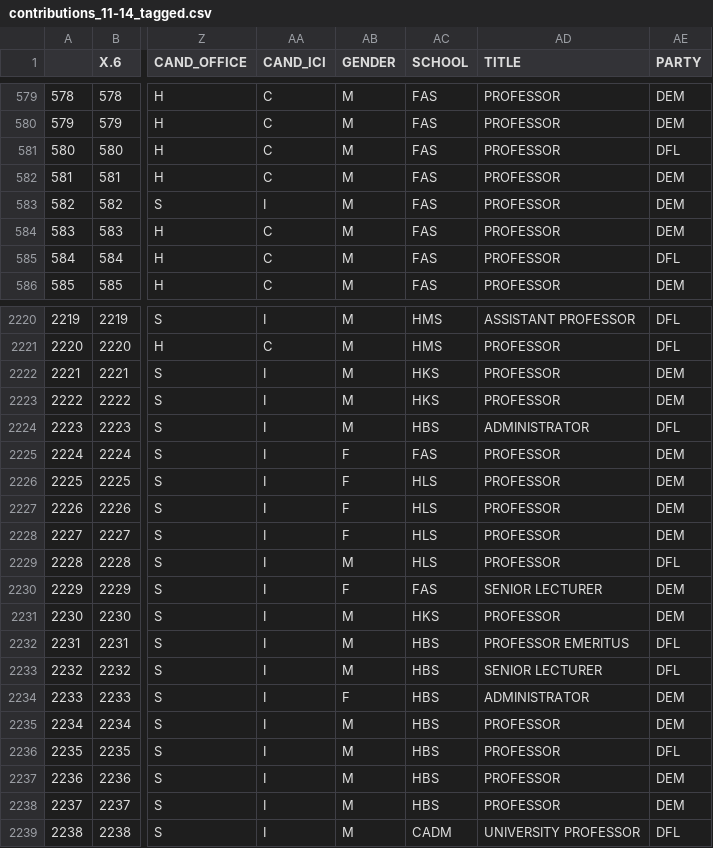
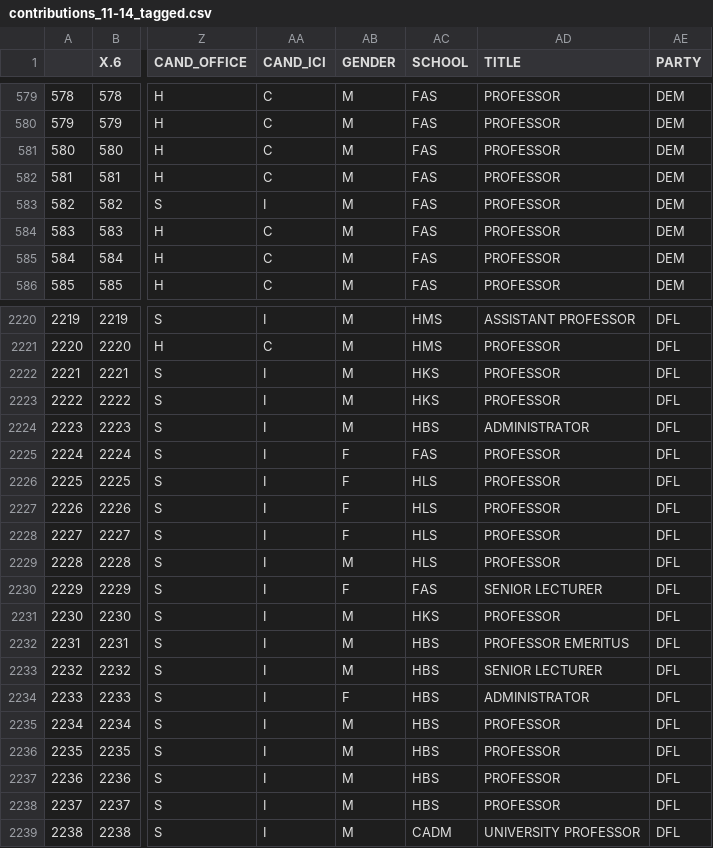
Before and after one commit to hspecht/harvard-political-contributions, a CSV file: contributions_11-14_tagged.csv, drawn as a sheet; only a part is shown, gaps mark what is left out; the diff covers the shown part only; the diff names each change by its address in the sheet, - before the commit and + after, or states it on an @@ line.

Commit message:
merged party affiliations 2 - choose candidate party before committee party

```diff
--- a/contributions_11-14_tagged.csv
+++ b/contributions_11-14_tagged.csv
-AE581 (PARTY): DFL
+AE581 (PARTY): DEM
-AE585 (PARTY): DFL
+AE585 (PARTY): DEM
-AE2222:AE2223 (PARTY): DEM
+AE2222:AE2223 (PARTY): DFL
-AE2225:AE2228 (PARTY): DEM
+AE2225:AE2228 (PARTY): DFL
-AE2230:AE2231 (PARTY): DEM
+AE2230:AE2231 (PARTY): DFL
-AE2234:AE2235 (PARTY): DEM
+AE2234:AE2235 (PARTY): DFL
-AE2237:AE2238 (PARTY): DEM
+AE2237:AE2238 (PARTY): DFL
```
Also changed, not shown: 7 edited cells elsewhere in this file.
